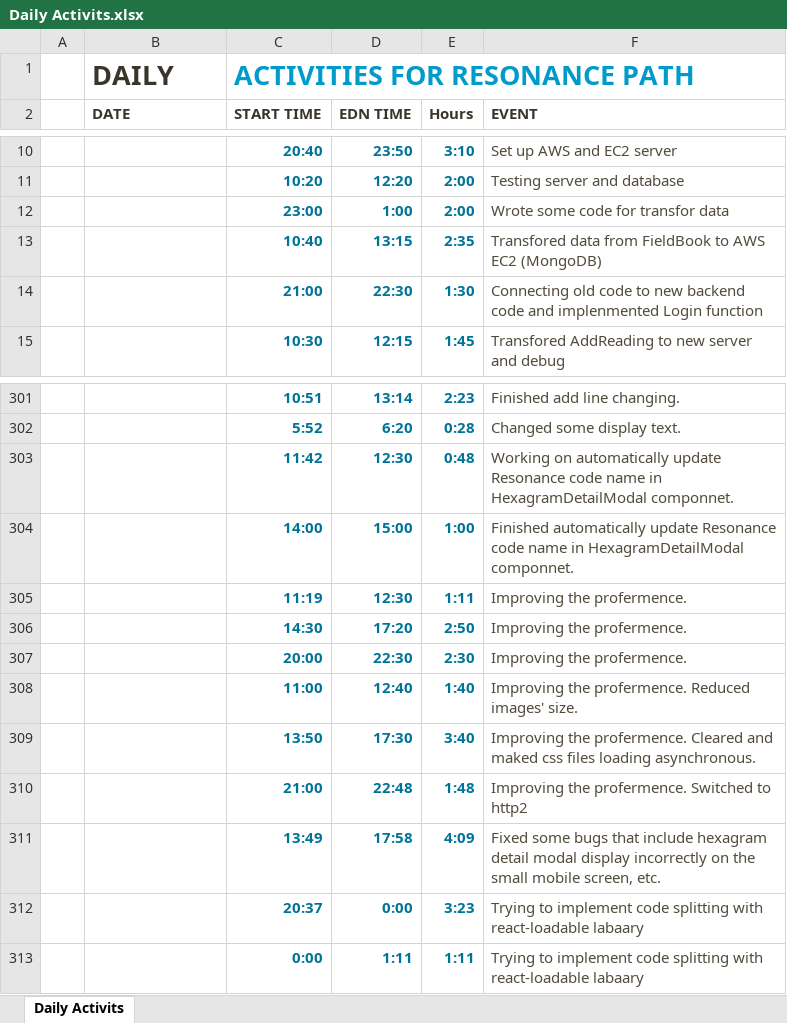
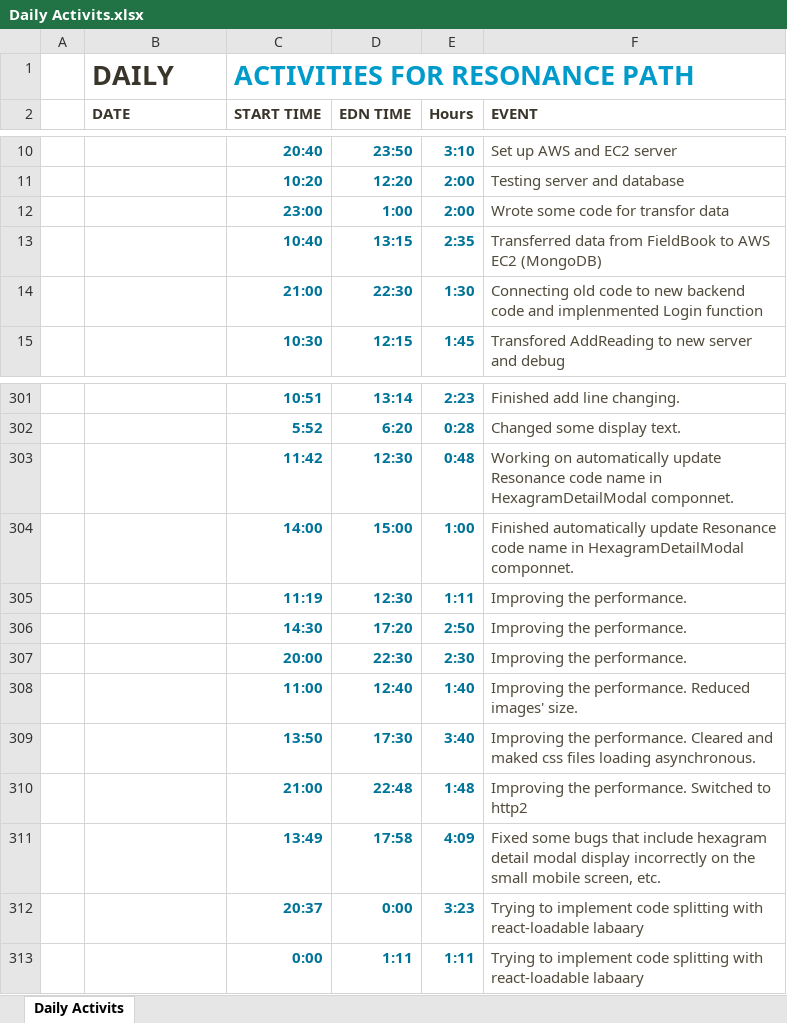
Before and after one commit to PengWang0316/ResonanceCode, an Excel workbook: Daily Activits.xlsx, sheet Daily Activits, drawn as a sheet; only a part is shown, gaps mark what is left out; values as stored, in another font and other column widths than the file's, no borders; charts and pictures and table styles not drawn; the diff names each change by its address in the sheet, - before the commit and + after, or states it on an @@ line.

Commit message:
Updated activit file.

```diff
--- a/Daily Activits.xlsx (sheet Daily Activits)
+++ b/Daily Activits.xlsx (sheet Daily Activits)
-F13 (EVENT): Transfored data from…
+F13 (EVENT): Transferred data from…
-F305:F307 (EVENT): Improving the profermence.
+F305:F307 (EVENT): Improving the performance.
-F308 (EVENT): Improving the profermence. Reduced images'…
+F308 (EVENT): Improving the performance. Reduced images'…
-F309 (EVENT): Improving the profermence. Cleared and…
+F309 (EVENT): Improving the performance. Cleared and…
-F310 (EVENT): Improving the profermence. Switched to http2
+F310 (EVENT): Improving the performance. Switched to http2
```
